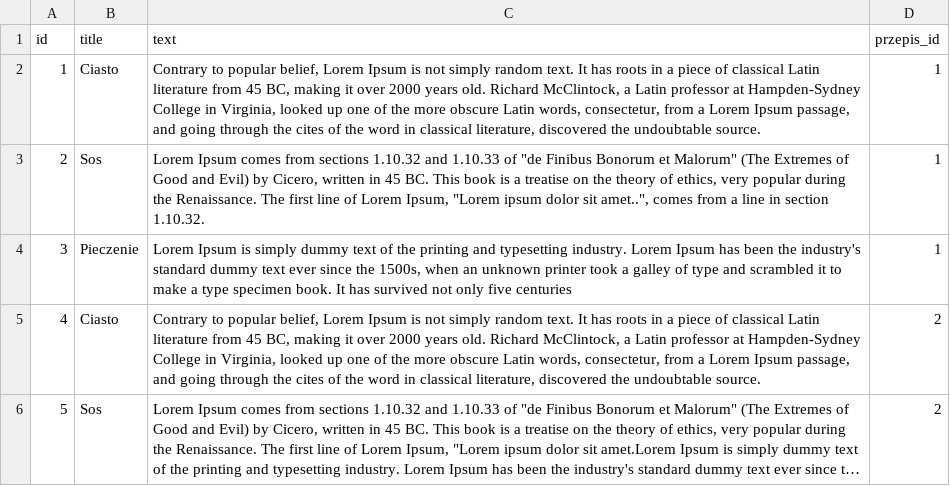
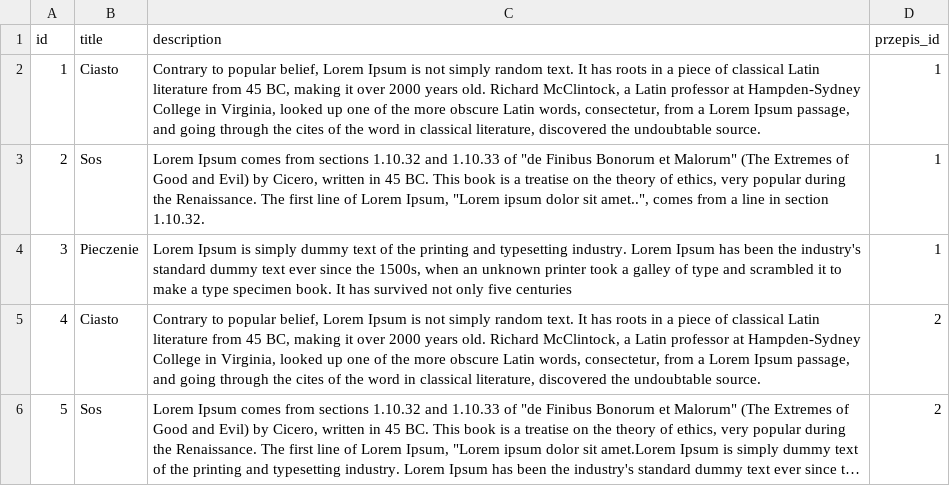
Before and after one commit to dorsradek/kucharz-jhipster, a CSV file: src/main/resources/config/liquibase/przepis_part.csv (was src/main/resources/config/liquibase/przepis_description.csv), drawn as a sheet; long unchanged cells end in ….

Commit message:
Zmiana architektury: dodanie PrzepisPart. W przepis part produkty i opis przygotowania

```diff
--- a/src/main/resources/config/liquibase/przepis_description.csv
+++ b/src/main/resources/config/liquibase/przepis_part.csv
@@ -1,2 +1,2 @@
-id;title;text;przepis_id
+id;title;description;przepis_id
 1;Ciasto;Contrary to popular belief, Lorem Ipsum is not simply random text. It has roots in a piece of classical Latin literature from 45 BC, making it over 2000 years old. Richard McClintock, a Latin professor at Hampden-Sydney College in Virginia, looked up one of the more obscure Latin words, consectetur, from a Lorem Ipsum passage, and going through the cites of the word in classical literature, discovered the undoubtable source.;1
```
Also changed, not shown: 55 other files.
